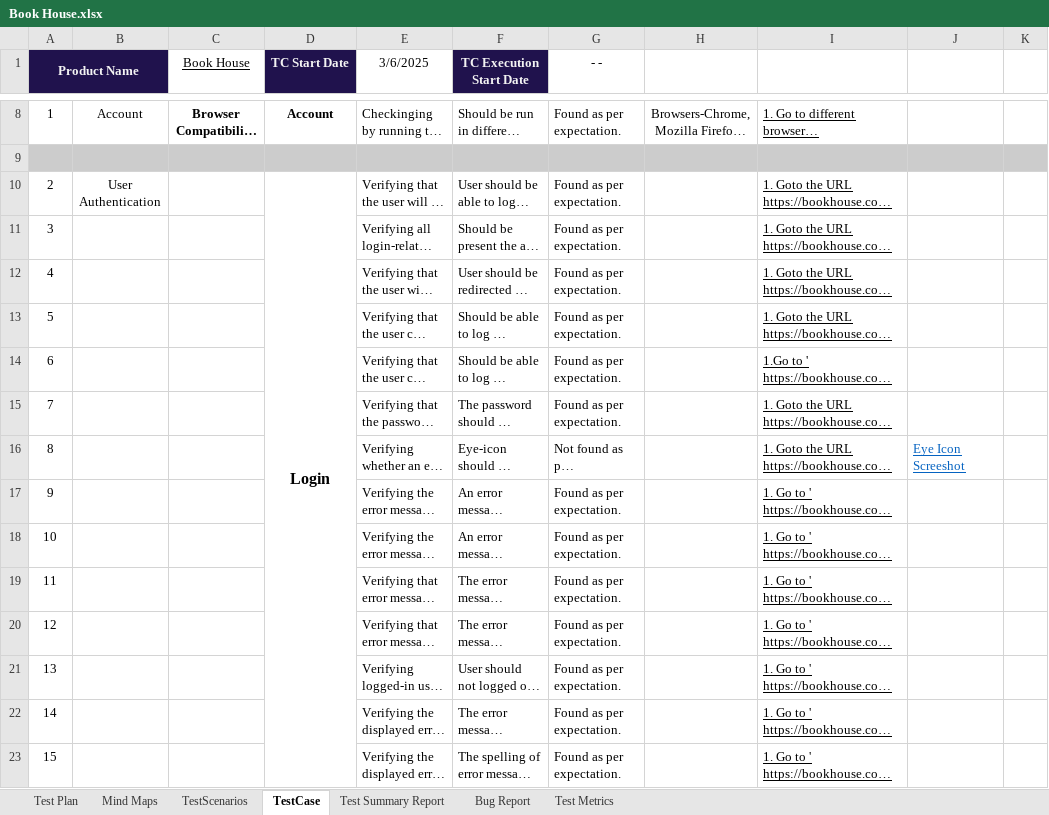
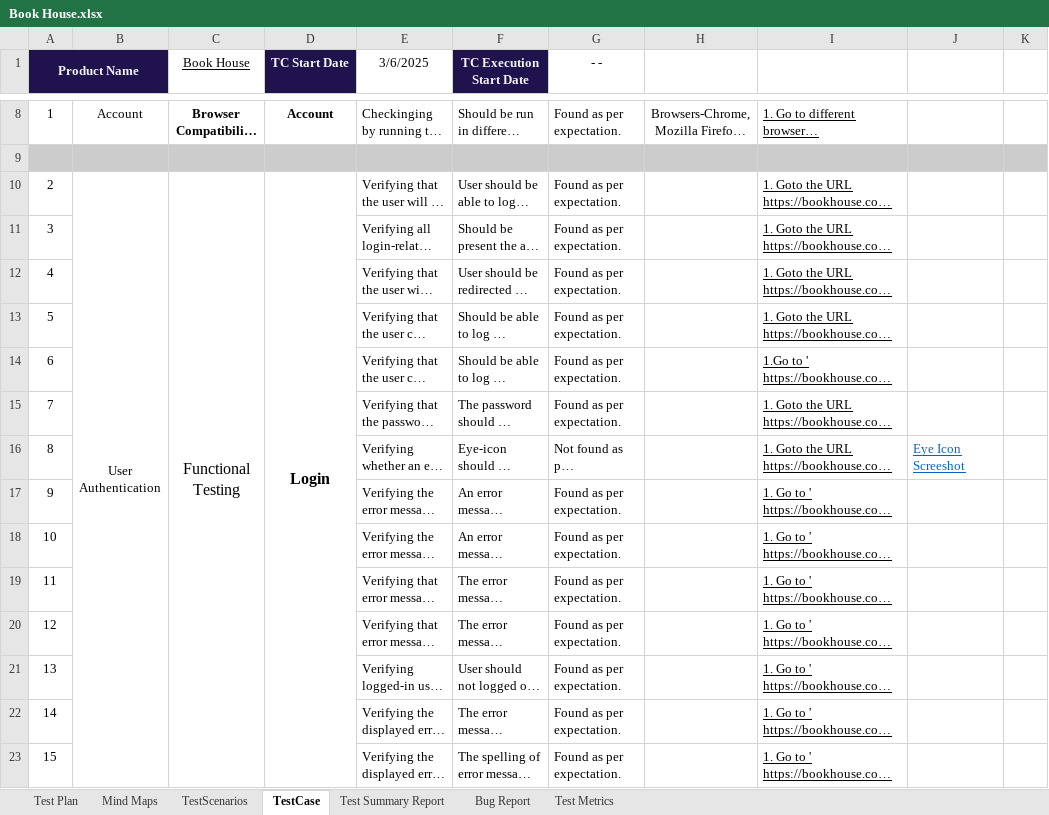
Before and after one commit to qa-jahidul/book_house, an Excel workbook: Book House.xlsx, sheet TestCase, drawn as a sheet; only a part is shown, gaps mark what is left out; long unchanged cells end in …; values as stored, in another font and other column widths than the file's, no borders; charts and pictures and conditional formats not drawn; the diff covers the shown part only; the diff names each change by its address in the sheet, - before the commit and + after, or states it on an @@ line.

Commit message:
xlsx file updated

```diff
--- a/Book House.xlsx (sheet TestCase)
+++ b/Book House.xlsx (sheet TestCase)
+B10:B31 merged
-C10 (Book House): (empty)
+C10 (Book House): Functional Testing
+C10:C31 merged
```
Also changed, not shown: 17 edited cells, cell formats and merged cells elsewhere in this sheet, sheet TestScenarios, sheet Bug Report.
